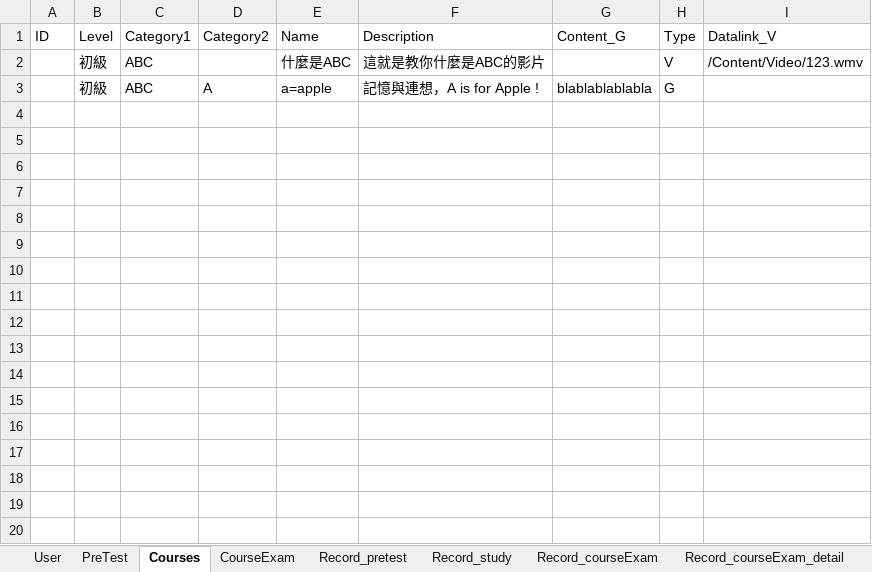
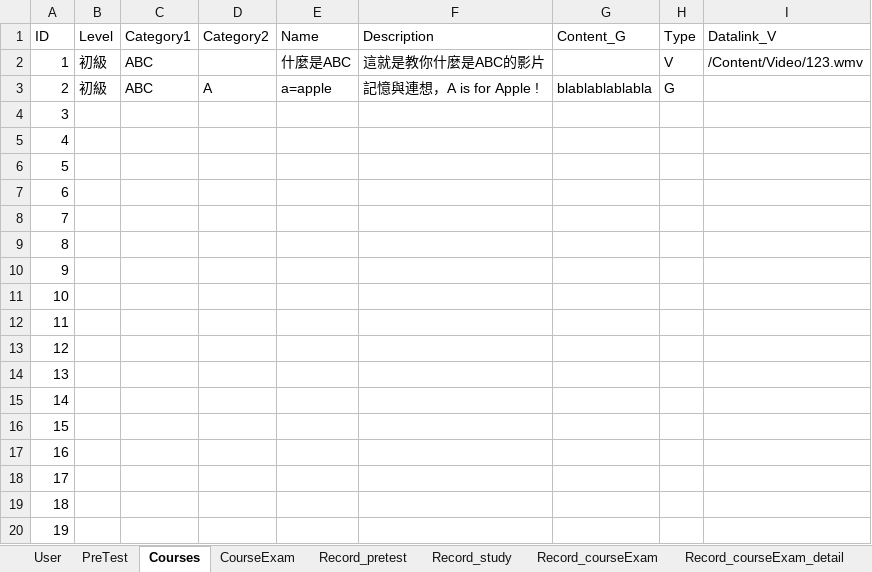
Before and after one commit to koko20010317/EnglishGrammarLearningSystem, an Excel workbook: EnglishGrammarLearningSystem/Content/DB.xlsx, sheet Courses, drawn as a sheet; only a part is shown; values as stored, in another font and other column widths than the file's, no borders; the diff covers the shown part only; the diff names each change by its address in the sheet, - before the commit and + after, or states it on an @@ line.

```diff
--- a/EnglishGrammarLearningSystem/Content/DB.xlsx (sheet Courses)
+++ b/EnglishGrammarLearningSystem/Content/DB.xlsx (sheet Courses)
-A2 (ID): (empty)
+A2 (ID): 1
-A3 (ID): (empty)
+A3 (ID): 2
+row 4: 3
+row 5: 4
+row 6: 5
+row 7: 6
+row 8: 7
+row 9: 8
+row 10: 9
+row 11: 10
+row 12: 11
+row 13: 12
+row 14: 13
+row 15: 14
+row 16: 15
+row 17: 16
+row 18: 17
+row 19: 18
+row 20: 19
```
Also changed, not shown: 114 added rows elsewhere in this sheet, sheet Record_courseExam_detail, sheet Record_courseExam, sheet CourseExam, sheet Record_pretest, sheet Record_study, sheet User, 1 more sheet, 6 other files.
